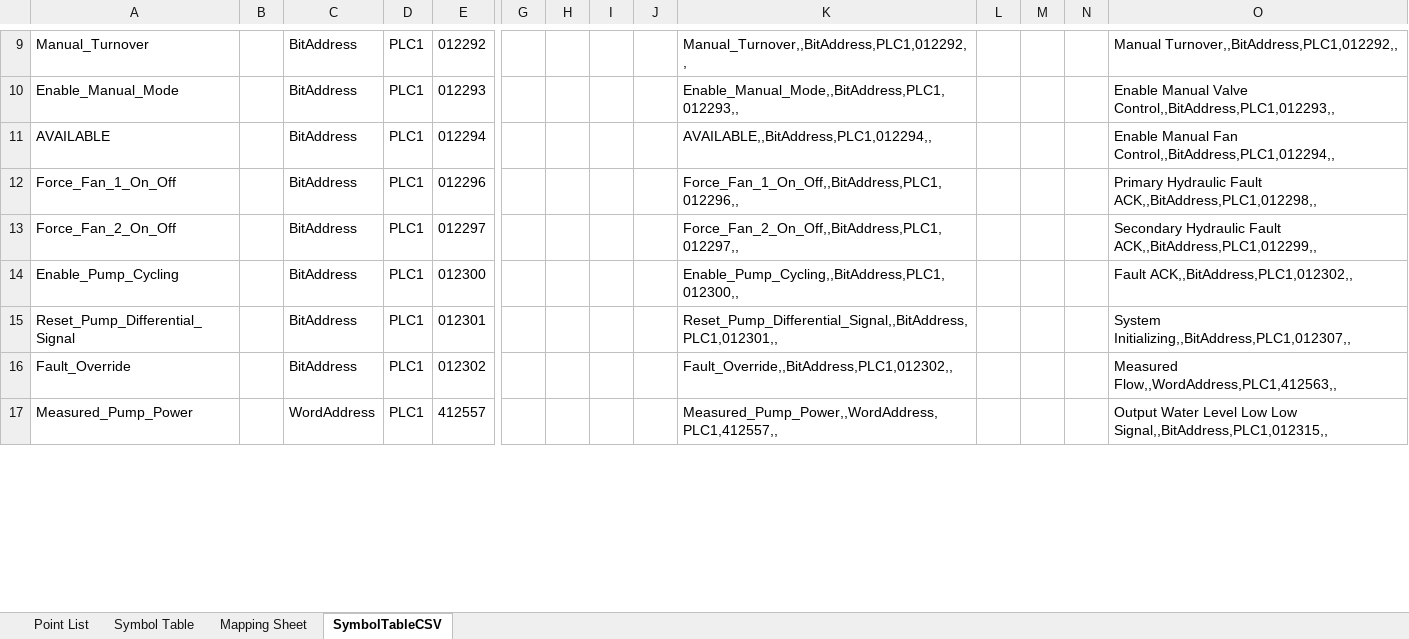
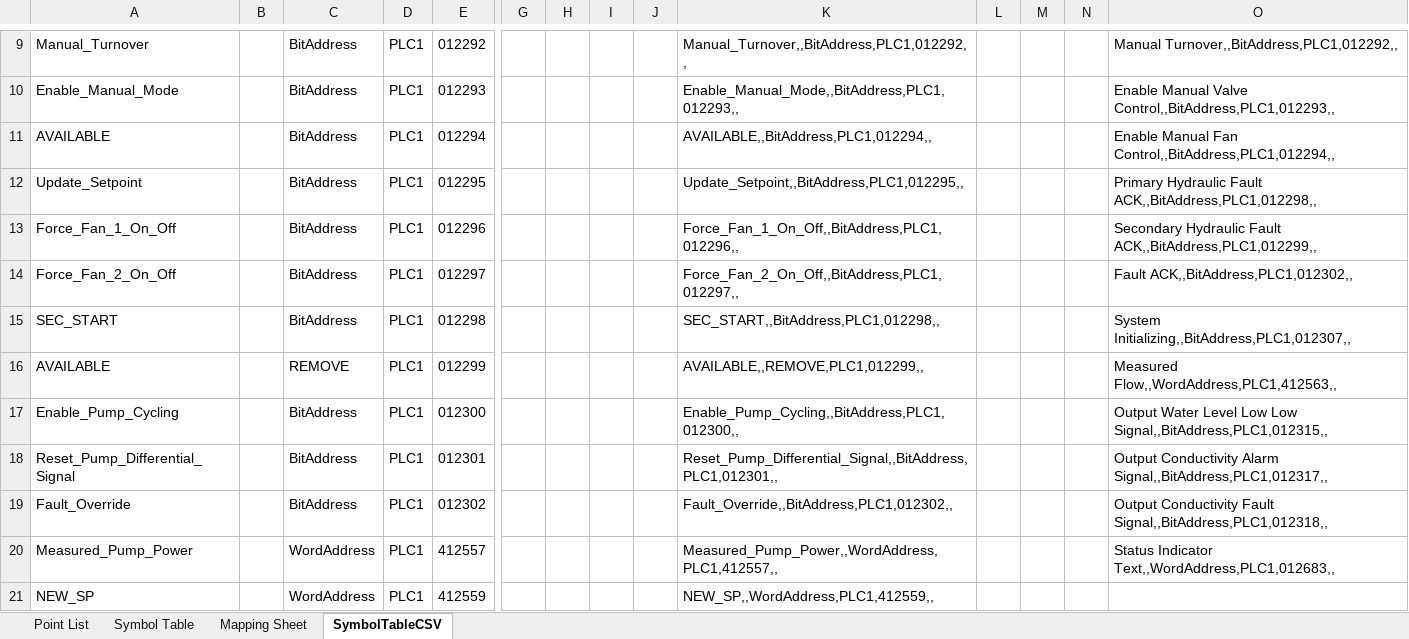
Before and after one commit to Ovikian/TMEIC-DI-Water-Cooling-Skid-Repo, an Excel workbook: Documentation/PLC Point List.xlsx, sheet SymbolTableCSV, drawn as a sheet; only a part is shown, gaps mark what is left out; values as stored, in another font and other column widths than the file's, no borders; addresses are those after the commit; rows hold the shown columns only; the diff covers the shown part only; the diff names each change by its address in the sheet, - before the commit and + after, or states it on an @@ line.

Commit message:
Added Symbol Table

```diff
--- a/Documentation/PLC Point List.xlsx (sheet SymbolTableCSV)
+++ b/Documentation/PLC Point List.xlsx (sheet SymbolTableCSV)
+row 12: Update_Setpoint |  | BitAddress | PLC1 | 012295 |  |  |  |  | Update_Setpoint,,BitAddress,PLC1,012295,, |  |  |  | Primary Hydraulic Fault ACK,,BitAddress,PLC1,012298,,
-O13: Primary Hydraulic Fault ACK,,BitAddress,PLC1,012298,,
+O13: Secondary Hydraulic Fault ACK,,BitAddress,PLC1,012299,,
-O14: Secondary Hydraulic Fault ACK,,BitAddress,PLC1,012299,,
+O14: Fault ACK,,BitAddress,PLC1,012302,,
+row 15: SEC_START |  | BitAddress | PLC1 | 012298 |  |  |  |  | SEC_START,,BitAddress,PLC1,012298,, |  |  |  | System Initializing,,BitAddress,PLC1,012307,,
+row 16: AVAILABLE |  | REMOVE | PLC1 | 012299 |  |  |  |  | AVAILABLE,,REMOVE,PLC1,012299,, |  |  |  | Measured Flow,,WordAddress,PLC1,412563,,
-O17: Fault ACK,,BitAddress,PLC1,012302,,
+O17: Output Water Level Low Low Signal,,BitAddress,PLC1,012315,,
-O18: System Initializing,,BitAddress,PLC1,012307,,
+O18: Output Conductivity Alarm Signal,,BitAddress,PLC1,012317,,
-O19: Measured Flow,,WordAddress,PLC1,412563,,
+O19: Output Conductivity Fault Signal,,BitAddress,PLC1,012318,,
-O20: Output Water Level Low Low Signal,,BitAddress,PLC1,012315,,
+O20: Status Indicator Text,,WordAddress,PLC1,012683,,
+row 21: NEW_SP |  | WordAddress | PLC1 | 412559 |  |  |  |  | NEW_SP,,WordAddress,PLC1,412559,,
```
Also changed, not shown: 1 added row and 9 edited cells elsewhere in this sheet, formulas that keep their value, 1 other file.
